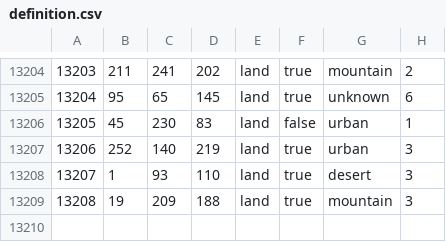
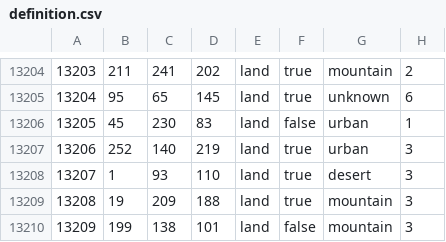
Before and after one commit to AnthonyDev158/lions-of-the-south-pacific, a CSV file: Lions of the South Pacific/map/definition.csv, drawn as a sheet; only a part is shown, gaps mark what is left out; the diff names each change by its address in the sheet, - before the commit and + after, or states it on an @@ line.

```diff
--- a/Lions of the South Pacific/map/definition.csv
+++ b/Lions of the South Pacific/map/definition.csv
+row 13210: 13209 | 199 | 138 | 101 | land | false | mountain | 3
```
Also changed, not shown: 4 other files.
